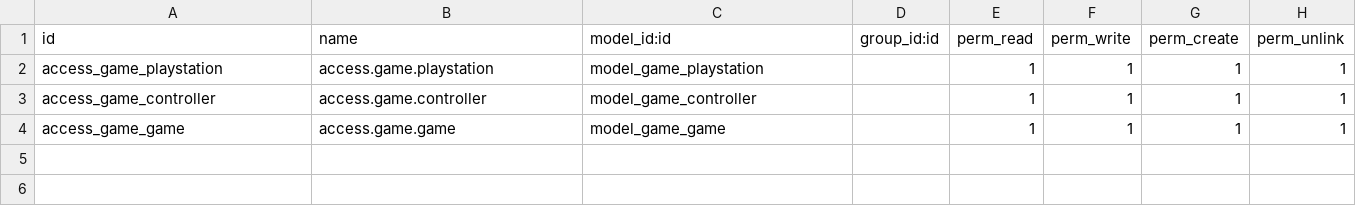
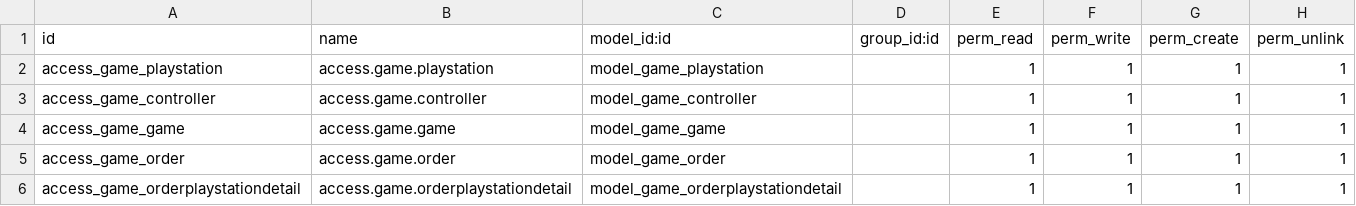
Before and after one commit to ikhlasrama16/game_store, a CSV file: security/ir.model.access.csv, drawn as a sheet; the diff names each change by its address in the sheet, - before the commit and + after, or states it on an @@ line.

Commit message:
adding order one to many, many to one

```diff
--- a/security/ir.model.access.csv
+++ b/security/ir.model.access.csv
+row 5: access_game_order | access.game.order | model_game_order |  | 1 | 1 | 1 | 1
+row 6: access_game_orderplaystationdetail | access.game.orderplaystationdetail | model_game_orderplaystationdetail |  | 1 | 1 | 1 | 1
```
Also changed, not shown: 8 other files.
